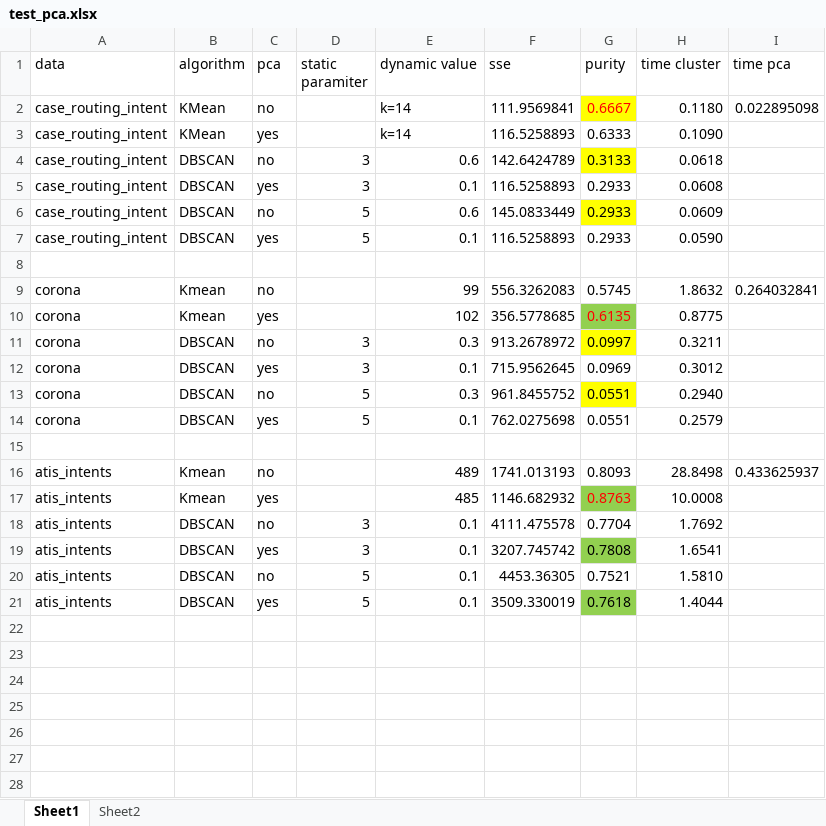
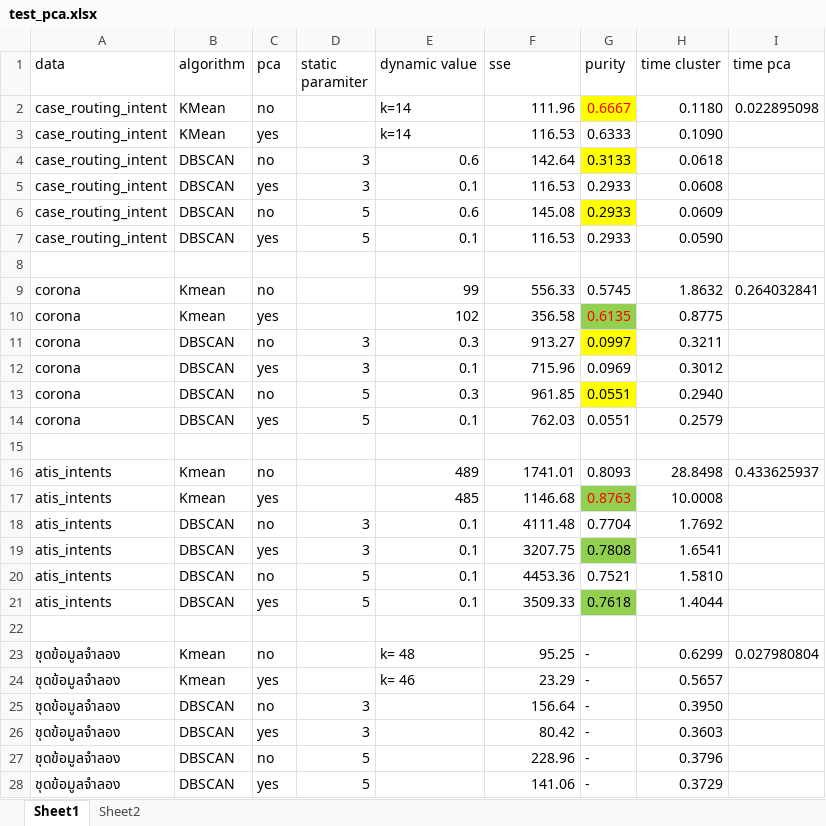
Before and after one commit to Nutthaphol/ComSci-Project, an Excel workbook: stat/test_pca.xlsx, sheet Sheet1, drawn as a sheet; values as stored, in another font and other column widths than the file's, no borders; the diff names each change by its address in the sheet, - before the commit and + after, or states it on an @@ line.

Commit message:
save test pca

```diff
--- a/stat/test_pca.xlsx (sheet Sheet1)
+++ b/stat/test_pca.xlsx (sheet Sheet1)
-F2 (sse): 111.9569841
+F2 (sse): 111.96
-F3 (sse): 116.5258893
+F3 (sse): 116.53
-F4 (sse): 142.6424789
+F4 (sse): 142.64
-F5 (sse): 116.5258893
+F5 (sse): 116.53
-F6 (sse): 145.0833449
+F6 (sse): 145.08
-F7 (sse): 116.5258893
+F7 (sse): 116.53
-F9 (sse): 556.3262083
+F9 (sse): 556.33
-F10 (sse): 356.5778685
+F10 (sse): 356.58
-F11 (sse): 913.2678972
+F11 (sse): 913.27
-F12 (sse): 715.9562645
+F12 (sse): 715.96
-F13 (sse): 961.8455752
+F13 (sse): 961.85
-F14 (sse): 762.0275698
+F14 (sse): 762.03
-F16 (sse): 1741.013193
+F16 (sse): 1741.01
-F17 (sse): 1146.682932
+F17 (sse): 1146.68
-F18 (sse): 4111.475578
+F18 (sse): 4111.48
-F19 (sse): 3207.745742
+F19 (sse): 3207.75
-F20 (sse): 4453.36305
+F20 (sse): 4453.36
-F21 (sse): 3509.330019
+F21 (sse): 3509.33
+row 22: (empty)
+row 23: ชุดข้อมูลจำลอง | Kmean | no |  | k= 48 | 95.25 | - | 0.6299 | 0.027980804
+row 24: ชุดข้อมูลจำลอง | Kmean | yes |  | k= 46 | 23.29 | - | 0.5657
+row 25: ชุดข้อมูลจำลอง | DBSCAN | no | 3 |  | 156.64 | - | 0.3950
+row 26: ชุดข้อมูลจำลอง | DBSCAN | yes | 3 |  | 80.42 | - | 0.3603
+row 27: ชุดข้อมูลจำลอง | DBSCAN | no | 5 |  | 228.96 | - | 0.3796
+row 28: ชุดข้อมูลจำลอง | DBSCAN | yes | 5 |  | 141.06 | - | 0.3729
```
Also changed, not shown: sheet Sheet2, 2 other files.
